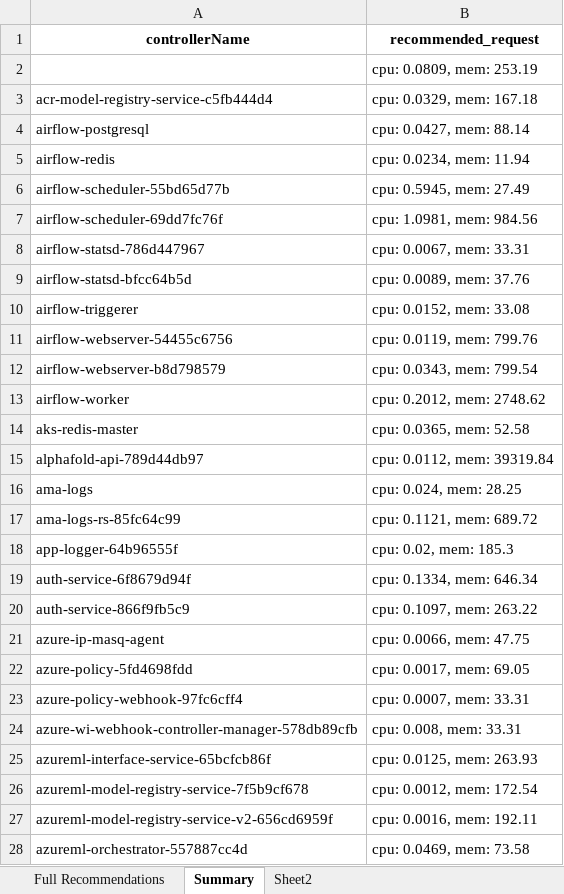
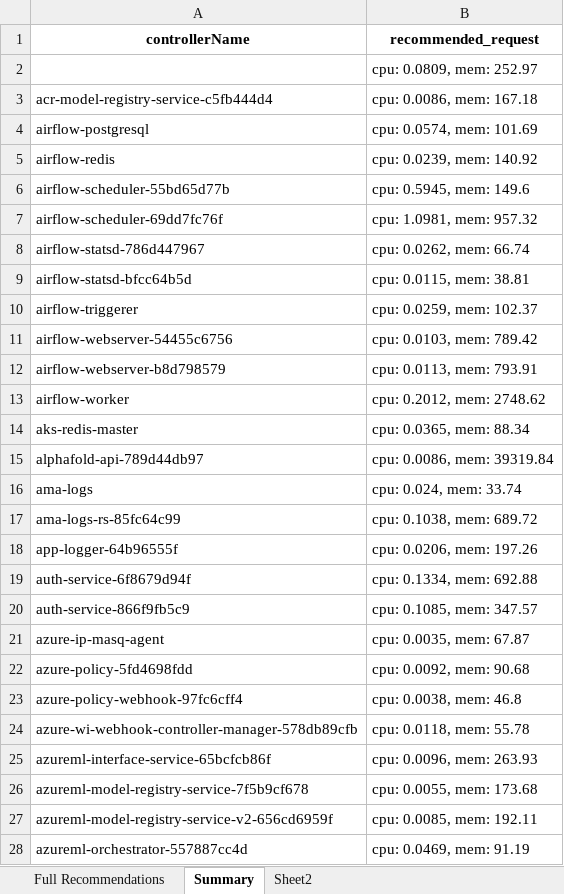
Before and after one commit to MyGitRepo-1979/MLearn, an Excel workbook: KubeTuner/kubetune1.0/src/models/timeseriesxgboost/output/kubetune_recommended_usage.xlsx, sheet Summary, drawn as a sheet; only a part is shown; values as stored, in another font and other column widths than the file's, no borders; the diff covers the shown part only; the diff names each change by its address in the sheet, - before the commit and + after, or states it on an @@ line.

```diff
--- a/KubeTuner/kubetune1.0/src/models/timeseriesxgboost/output/kubetune_recommended_usage.xlsx (sheet Summary)
+++ b/KubeTuner/kubetune1.0/src/models/timeseriesxgboost/output/kubetune_recommended_usage.xlsx (sheet Summary)
-B2 (recommended_request): cpu: 0.0809, mem: 253.19
+B2 (recommended_request): cpu: 0.0809, mem: 252.97
-B3 (recommended_request): cpu: 0.0329, mem: 167.18
+B3 (recommended_request): cpu: 0.0086, mem: 167.18
-B4 (recommended_request): cpu: 0.0427, mem: 88.14
+B4 (recommended_request): cpu: 0.0574, mem: 101.69
-B5 (recommended_request): cpu: 0.0234, mem: 11.94
+B5 (recommended_request): cpu: 0.0239, mem: 140.92
-B6 (recommended_request): cpu: 0.5945, mem: 27.49
+B6 (recommended_request): cpu: 0.5945, mem: 149.6
-B7 (recommended_request): cpu: 1.0981, mem: 984.56
+B7 (recommended_request): cpu: 1.0981, mem: 957.32
-B8 (recommended_request): cpu: 0.0067, mem: 33.31
+B8 (recommended_request): cpu: 0.0262, mem: 66.74
-B9 (recommended_request): cpu: 0.0089, mem: 37.76
+B9 (recommended_request): cpu: 0.0115, mem: 38.81
-B10 (recommended_request): cpu: 0.0152, mem: 33.08
+B10 (recommended_request): cpu: 0.0259, mem: 102.37
-B11 (recommended_request): cpu: 0.0119, mem: 799.76
+B11 (recommended_request): cpu: 0.0103, mem: 789.42
-B12 (recommended_request): cpu: 0.0343, mem: 799.54
+B12 (recommended_request): cpu: 0.0113, mem: 793.91
-B14 (recommended_request): cpu: 0.0365, mem: 52.58
+B14 (recommended_request): cpu: 0.0365, mem: 88.34
-B15 (recommended_request): cpu: 0.0112, mem: 39319.84
+B15 (recommended_request): cpu: 0.0086, mem: 39319.84
-B16 (recommended_request): cpu: 0.024, mem: 28.25
+B16 (recommended_request): cpu: 0.024, mem: 33.74
-B17 (recommended_request): cpu: 0.1121, mem: 689.72
+B17 (recommended_request): cpu: 0.1038, mem: 689.72
-B18 (recommended_request): cpu: 0.02, mem: 185.3
+B18 (recommended_request): cpu: 0.0206, mem: 197.26
-B19 (recommended_request): cpu: 0.1334, mem: 646.34
+B19 (recommended_request): cpu: 0.1334, mem: 692.88
-B20 (recommended_request): cpu: 0.1097, mem: 263.22
+B20 (recommended_request): cpu: 0.1085, mem: 347.57
-B21 (recommended_request): cpu: 0.0066, mem: 47.75
+B21 (recommended_request): cpu: 0.0035, mem: 67.87
-B22 (recommended_request): cpu: 0.0017, mem: 69.05
+B22 (recommended_request): cpu: 0.0092, mem: 90.68
-B23 (recommended_request): cpu: 0.0007, mem: 33.31
+B23 (recommended_request): cpu: 0.0038, mem: 46.8
-B24 (recommended_request): cpu: 0.008, mem: 33.31
+B24 (recommended_request): cpu: 0.0118, mem: 55.78
-B25 (recommended_request): cpu: 0.0125, mem: 263.93
+B25 (recommended_request): cpu: 0.0096, mem: 263.93
-B26 (recommended_request): cpu: 0.0012, mem: 172.54
+B26 (recommended_request): cpu: 0.0055, mem: 173.68
-B27 (recommended_request): cpu: 0.0016, mem: 192.11
+B27 (recommended_request): cpu: 0.0085, mem: 192.11
-B28 (recommended_request): cpu: 0.0469, mem: 73.58
+B28 (recommended_request): cpu: 0.0469, mem: 91.19
```
Also changed, not shown: 349 edited cells elsewhere in this sheet, sheet Full Recommendations, sheet Sheet2, 3 other files.
